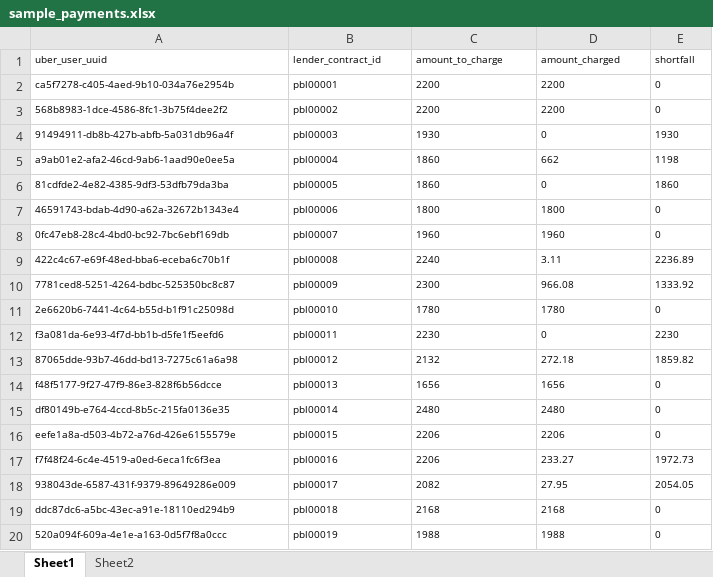
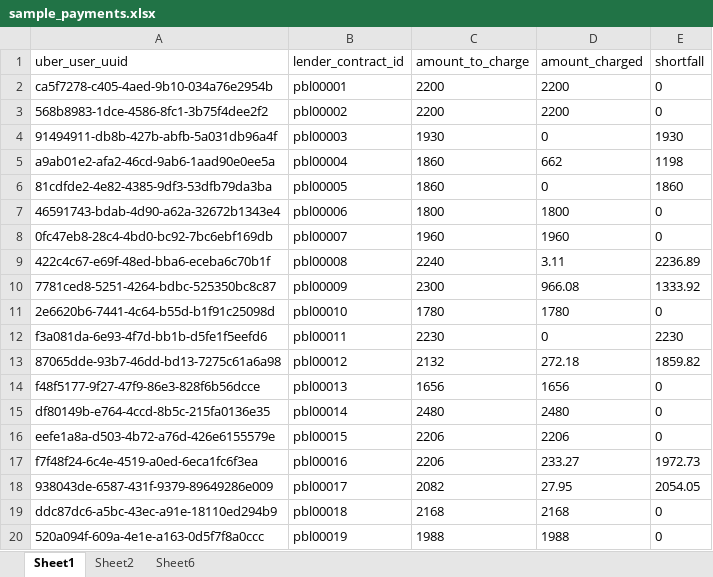
Before and after one commit to venkateshragi/uber_payments, an Excel workbook: src/main/resources/sample_payments.xlsx, sheet Sheet1, drawn as a sheet; values as stored, in another font and other column widths than the file's, no borders; the diff names each change by its address in the sheet, - before the commit and + after, or states it on an @@ line.

Commit message:
Changed implementation to not include uber id while creating partner. Added support to export partners with out uber id.

```diff
--- a/src/main/resources/sample_payments.xlsx (sheet Sheet1)
+++ b/src/main/resources/sample_payments.xlsx (sheet Sheet1)
+sheet tab: Sheet6
@@ A1:E20 text size: larger @@
```
Also changed, not shown: 17 other files.
